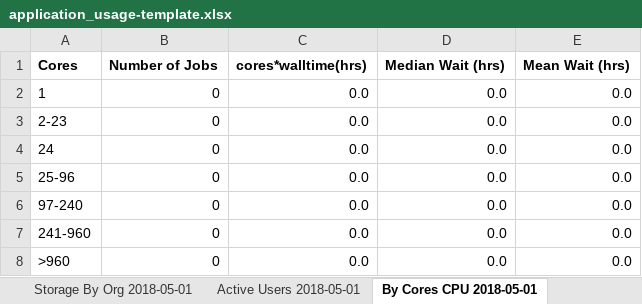
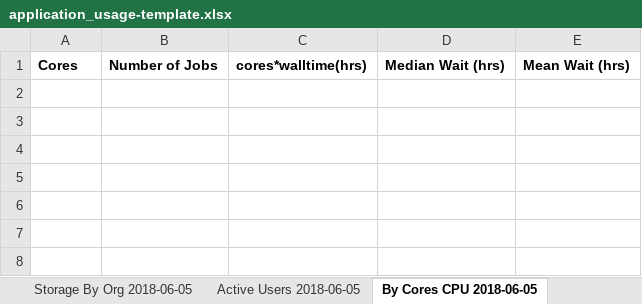
Before and after one commit to nick-wilson/hpc-usage-statistics, an Excel workbook: application_usage-template.xlsx, sheet By Cores CPU 2018-06-05, drawn as a sheet; values as stored, in another font and other column widths than the file's, no borders; the diff names each change by its address in the sheet, - before the commit and + after, or states it on an @@ line.

```diff
--- a/application_usage-template.xlsx (sheet By Cores CPU 2018-06-05)
+++ b/application_usage-template.xlsx (sheet By Cores CPU 2018-06-05)
-sheet tab: Storage By Org 2018-05-01
+sheet tab: Storage By Org 2018-06-05
-sheet tab: Active Users 2018-05-01
+sheet tab: Active Users 2018-06-05
-sheet tab: By Cores CPU 2018-05-01
+sheet tab: By Cores CPU 2018-06-05
-row 2: 1 | 0 | 0.0 | 0.0 | 0.0
-row 3: 2-23 | 0 | 0.0 | 0.0 | 0.0
-row 4: 24 | 0 | 0.0 | 0.0 | 0.0
-row 5: 25-96 | 0 | 0.0 | 0.0 | 0.0
-row 6: 97-240 | 0 | 0.0 | 0.0 | 0.0
-row 7: 241-960 | 0 | 0.0 | 0.0 | 0.0
-row 8: >960 | 0 | 0.0 | 0.0 | 0.0
```
Also changed, not shown: sheet By Cores GPU 2018-06-05, sheet Cumulative 2018-06, other sheet tabs, charts or pictures.
